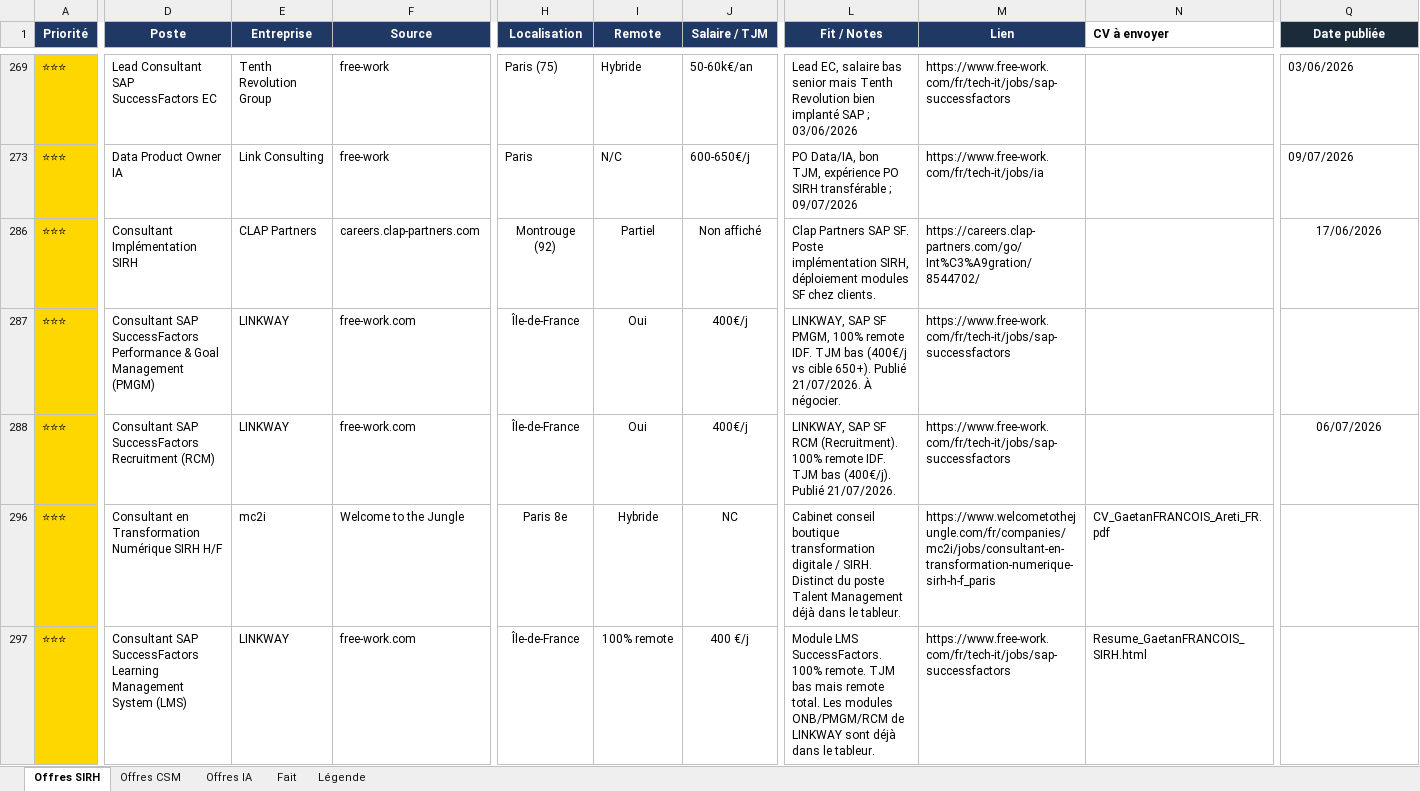
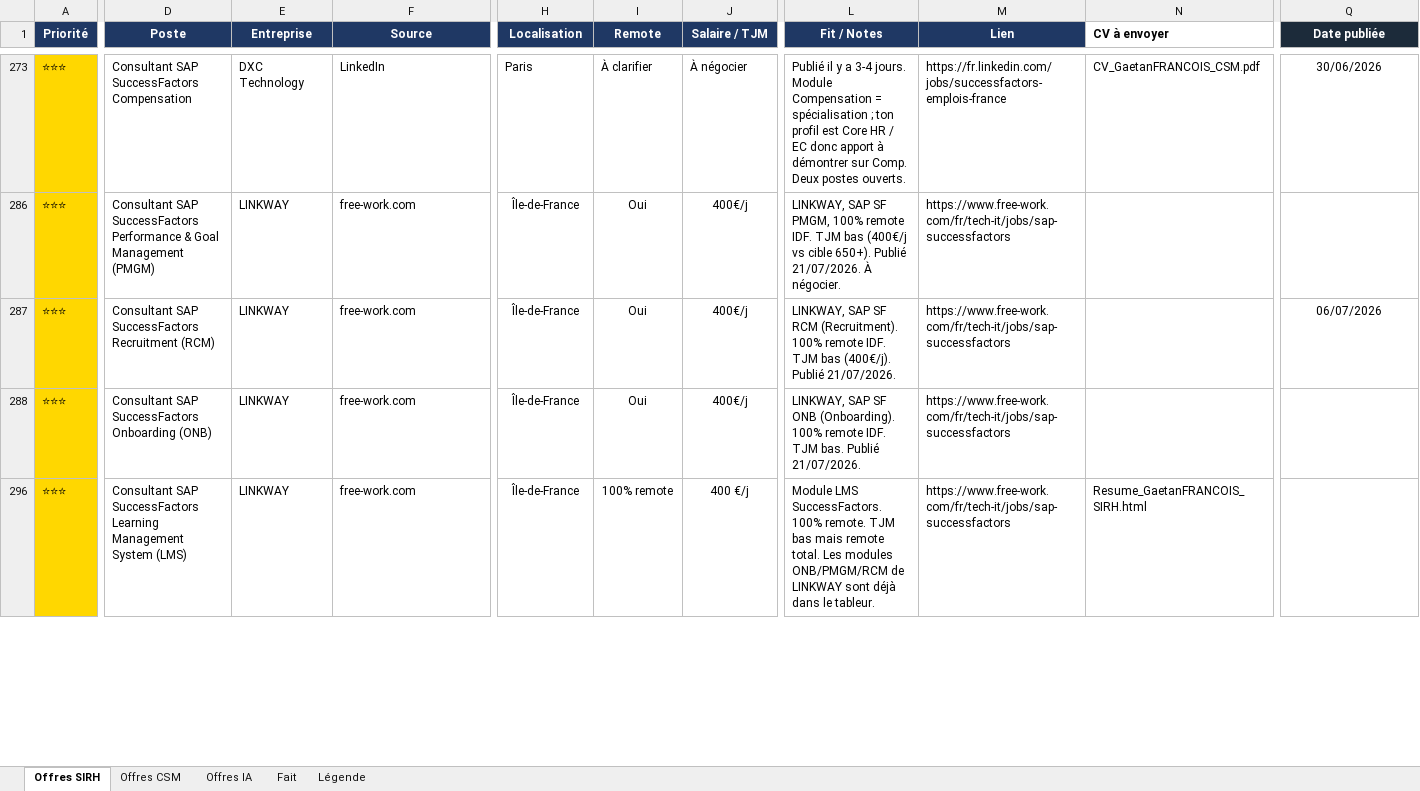
Before and after one commit to MisterZogs/recherche-taf, an Excel workbook: offres_emploi.xlsx, sheet Offres SIRH, drawn as a sheet; only a part is shown, gaps mark what is left out; values as stored, in another font and other column widths than the file's, no borders; removed rows and columns are numbered as before the commit, all else as after; rows hold the shown columns only; the diff covers the shown part only; the diff names each change by its address in the sheet, - before the commit and + after, or states it on an @@ line.

```diff
--- a/offres_emploi.xlsx (sheet Offres SIRH)
+++ b/offres_emploi.xlsx (sheet Offres SIRH)
-A273 bold: on
+A273 bold: off
-D273 (Poste): Lead Consultant SAP SuccessFactors EC
+D273 (Poste): Consultant SAP SuccessFactors Compensation
-E273 (Entreprise): Tenth Revolution Group
+E273 (Entreprise): DXC Technology
-F273 (Source): free-work
+F273 (Source): LinkedIn
-H273 (Localisation): Paris (75)
+H273 (Localisation): Paris
-I273 (Remote): Hybride
+I273 (Remote): À clarifier
-J273 (Salaire / TJM): 50-60k€/an
+J273 (Salaire / TJM): À négocier
-L273 (Fit / Notes): Lead EC, salaire bas senior mais Tenth Revolution bien implanté SAP ; 03/06/2026
+L273 (Fit / Notes): Publié il y a 3-4 jours. Module Compensation = spécialisation ; ton profil est Core HR / EC donc apport à démontrer sur Comp. Deux postes ouverts.
-M273 (Lien): https://www.free-work.com/fr/tech-it/jobs/sap-successfactors
+M273 (Lien): https://fr.linkedin.com/jobs/successfactors-emplois-france
-N273 (CV à envoyer): (empty)
+N273 (CV à envoyer): CV_GaetanFRANCOIS_CSM.pdf
-Q273 (Date publiée): 03/06/2026
+Q273 (Date publiée): 30/06/2026
-Q273 alignment: left
+Q273 alignment: center
@@ row 273 hidden: ⭐⭐⭐ | Data Product Owner IA | Link Consulting | free-work | Paris | N/C | 600-650€/j | PO Data/IA, bon TJM, expérience PO SIRH transférable ; 09/07/2026 | https://www.free-work.com/fr/tech-it/jobs/ia |  | 09/07/2026 @@
@@ row 286 hidden: ⭐⭐⭐ | Consultant Implémentation SIRH | CLAP Partners | careers.clap-partners.com | Montrouge (92) | Partiel | Non affiché | Clap Partners SAP SF. Poste implémentation SIRH, déploiement modules SF chez clients. | https://careers.clap-partners.com/go/Int%C3%A9gration/8544702/ |  | 17/06/2026 @@
@@ row 296 hidden: ⭐⭐⭐ | Consultant en Transformation Numérique SIRH H/F | mc2i | Welcome to the Jungle | Paris 8e | Hybride | NC | Cabinet conseil boutique transformation digitale / SIRH. Distinct du poste Talent Management déjà dans le tableur. | https://www.welcometothejungle.com/fr/companies/mc2i/jobs/consultant-en-transformation-numerique-sirh-h-f_paris | CV_GaetanFRANCOIS_Areti_FR.pdf @@
@@ row 288 unhidden: ⭐⭐⭐ | Consultant SAP SuccessFactors Onboarding (ONB) | LINKWAY | free-work.com | Île-de-France | Oui | 400€/j | LINKWAY, SAP SF ONB (Onboarding). 100% remote IDF. TJM bas. Publié 21/07/2026. | https://www.free-work.com/fr/tech-it/jobs/sap-successfactors @@
```
Also changed, not shown: 11 hidden or unhidden rows and 87 edited cells elsewhere in this sheet, sheet Offres IA.
